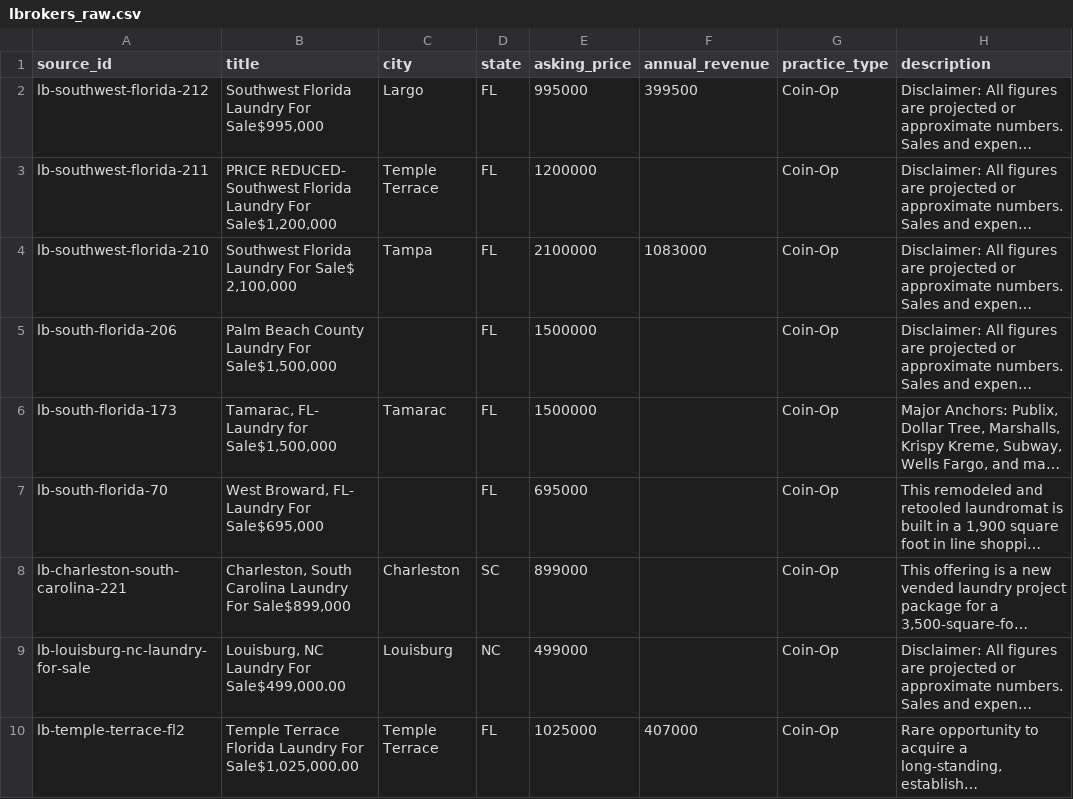
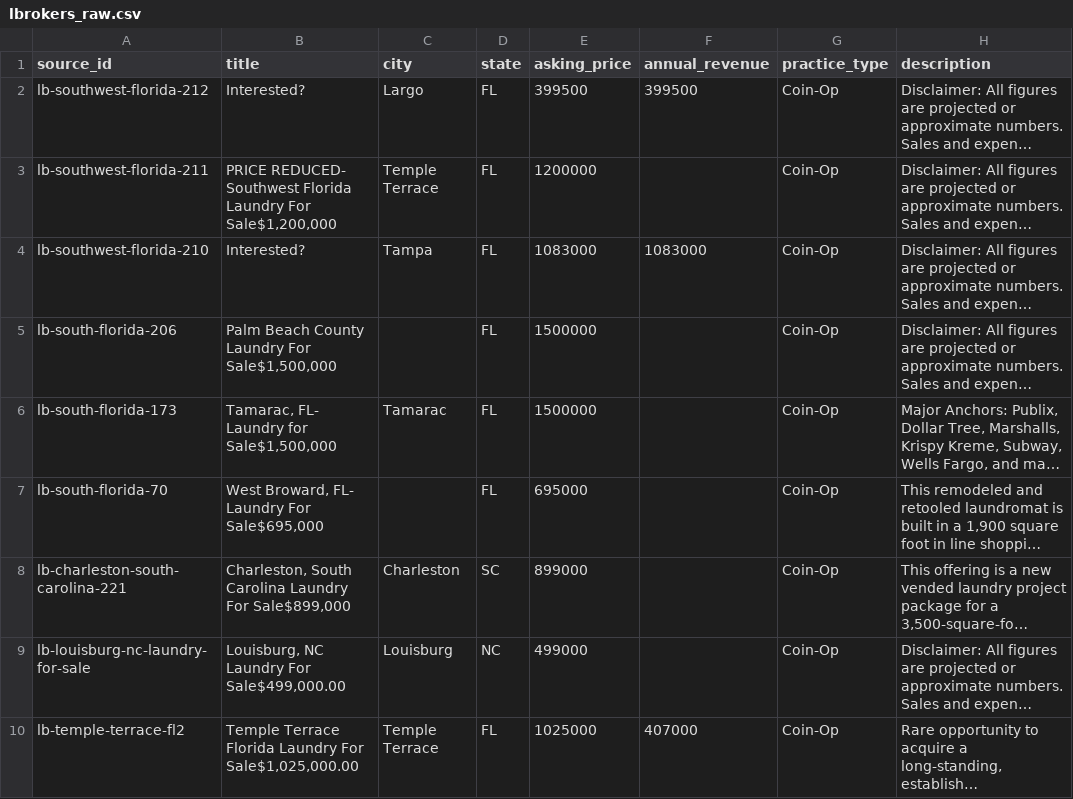
Before and after one commit to DentalAI22/laundry-market-scrapers, a CSV file: output/lbrokers_raw.csv, drawn as a sheet; only a part is shown; long unchanged cells end in …; the diff names each change by its address in the sheet, - before the commit and + after, or states it on an @@ line.

Commit message:
chore(laundry): refresh listings 2026-08-06T12:17Z

```diff
--- a/output/lbrokers_raw.csv
+++ b/output/lbrokers_raw.csv
-B2 (title): Southwest Florida Laundry For Sale$995,000
+B2 (title): Interested?
-E2 (asking_price): 995000
+E2 (asking_price): 399500
-B4 (title): Southwest Florida Laundry For Sale$ 2,100,000
+B4 (title): Interested?
-E4 (asking_price): 2100000
+E4 (asking_price): 1083000
```
Also changed, not shown: 1 other file.
